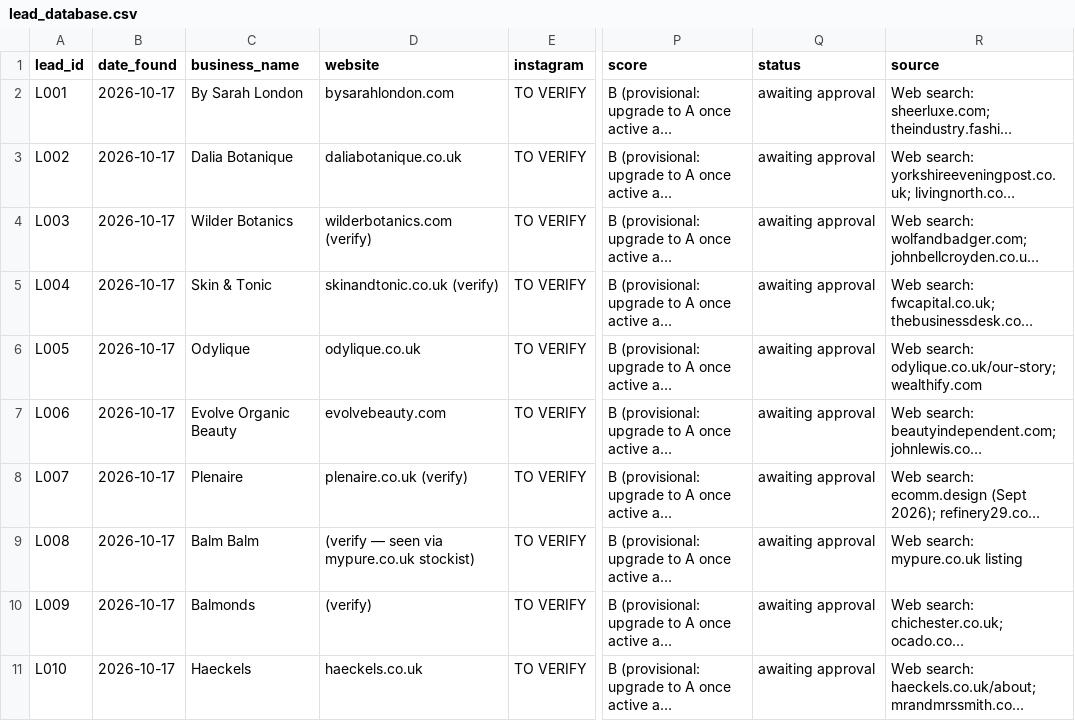
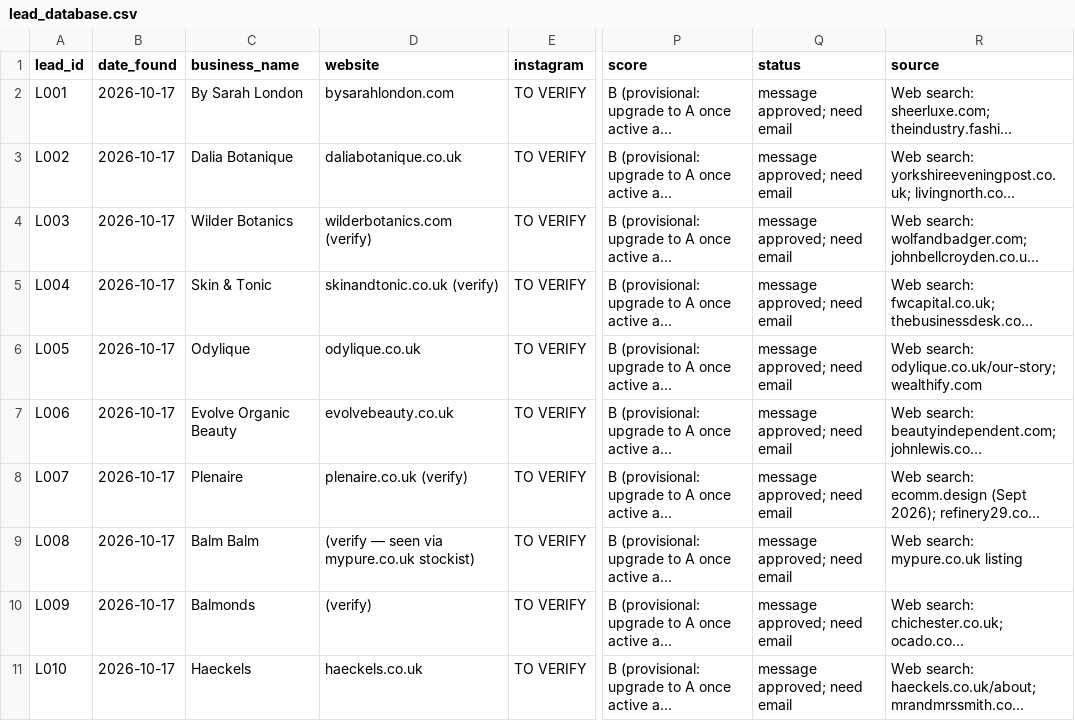
Before and after one commit to mueez-ops/Ads-automation, a CSV file: leads/lead_database.csv, drawn as a sheet; only a part is shown, gaps mark what is left out; long unchanged cells end in …; the diff names each change by its address in the sheet, - before the commit and + after, or states it on an @@ line.

```diff
--- a/leads/lead_database.csv
+++ b/leads/lead_database.csv
-Q2:Q11 (status): awaiting approval
+Q2:Q11 (status): message approved; need email
-D7 (website): evolvebeauty.com
+D7 (website): evolvebeauty.co.uk
```
Also changed, not shown: content/content_calendar.csv, outreach/messages_queue.csv, 2 other files.
